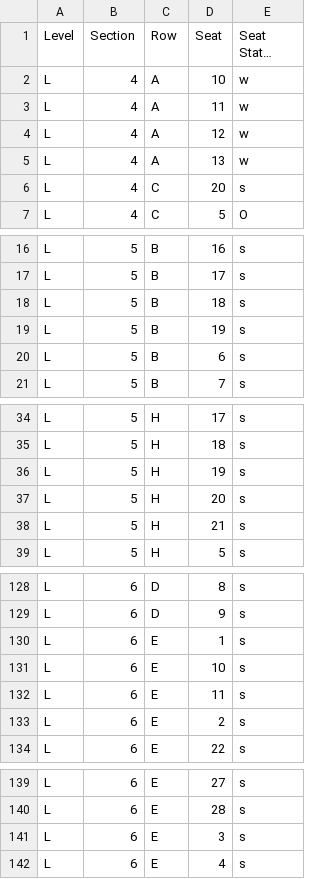
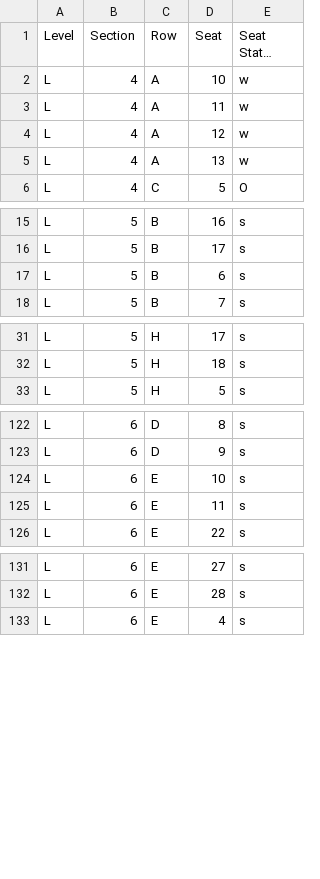
Before and after one commit to spuchta/PLL_BI_TIX, a CSV file: sales-reports/Denver/PLL Original Item Sales - HOMECOMING PASS Availability.csv, drawn as a sheet; only a part is shown, gaps mark what is left out; long unchanged cells end in …; the diff names each change by its address in the sheet, - before the commit and + after, or states it on an @@ line.

```diff
--- a/sales-reports/Denver/PLL Original Item Sales - HOMECOMING PASS Availability.csv
+++ b/sales-reports/Denver/PLL Original Item Sales - HOMECOMING PASS Availability.csv
-row 6: L | 4 | C | 20 | s
-row 18: L | 5 | B | 18 | s
-row 19: L | 5 | B | 19 | s
-row 36: L | 5 | H | 19 | s
-row 37: L | 5 | H | 20 | s
-row 38: L | 5 | H | 21 | s
-row 130: L | 6 | E | 1 | s
-row 133: L | 6 | E | 2 | s
-row 141: L | 6 | E | 3 | s
```
Also changed, not shown: sales-reports/Denver/PLL Original Item Sales - HOMECOMING PASS SALES.csv, sales-reports/Denver/PLL Original Item Sales - SINGLE TICKET SALES.csv, 5 other files.
